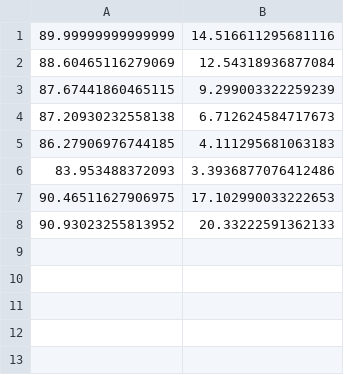
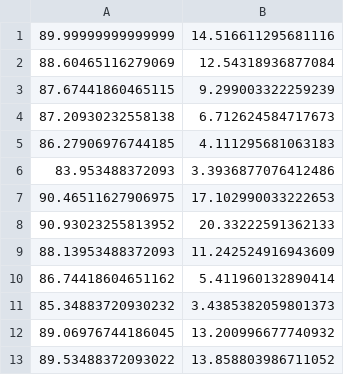
Before and after one commit to russellmatt66/Bennett-Vorticity, a CSV file: experimental_data/li_2021/Figure3_Iz_NeedleTip.csv, drawn as a sheet; the diff names each change by its address in the sheet, - before the commit and + after, or states it on an @@ line.

Commit message:
Li (2021) Needletip
Solved for and plotted vortex solutions to the needletip plasma

```diff
--- a/experimental_data/li_2021/Figure3_Iz_NeedleTip.csv
+++ b/experimental_data/li_2021/Figure3_Iz_NeedleTip.csv
+row 9: 88.13953488372093 | 11.242524916943609
+row 10: 86.74418604651162 | 5.411960132890414
+row 11: 85.34883720930232 | 3.4385382059801373
+row 12: 89.06976744186045 | 13.200996677740932
+row 13: 89.53488372093022 | 13.858803986711052
```
Also changed, not shown: 1 other file.
